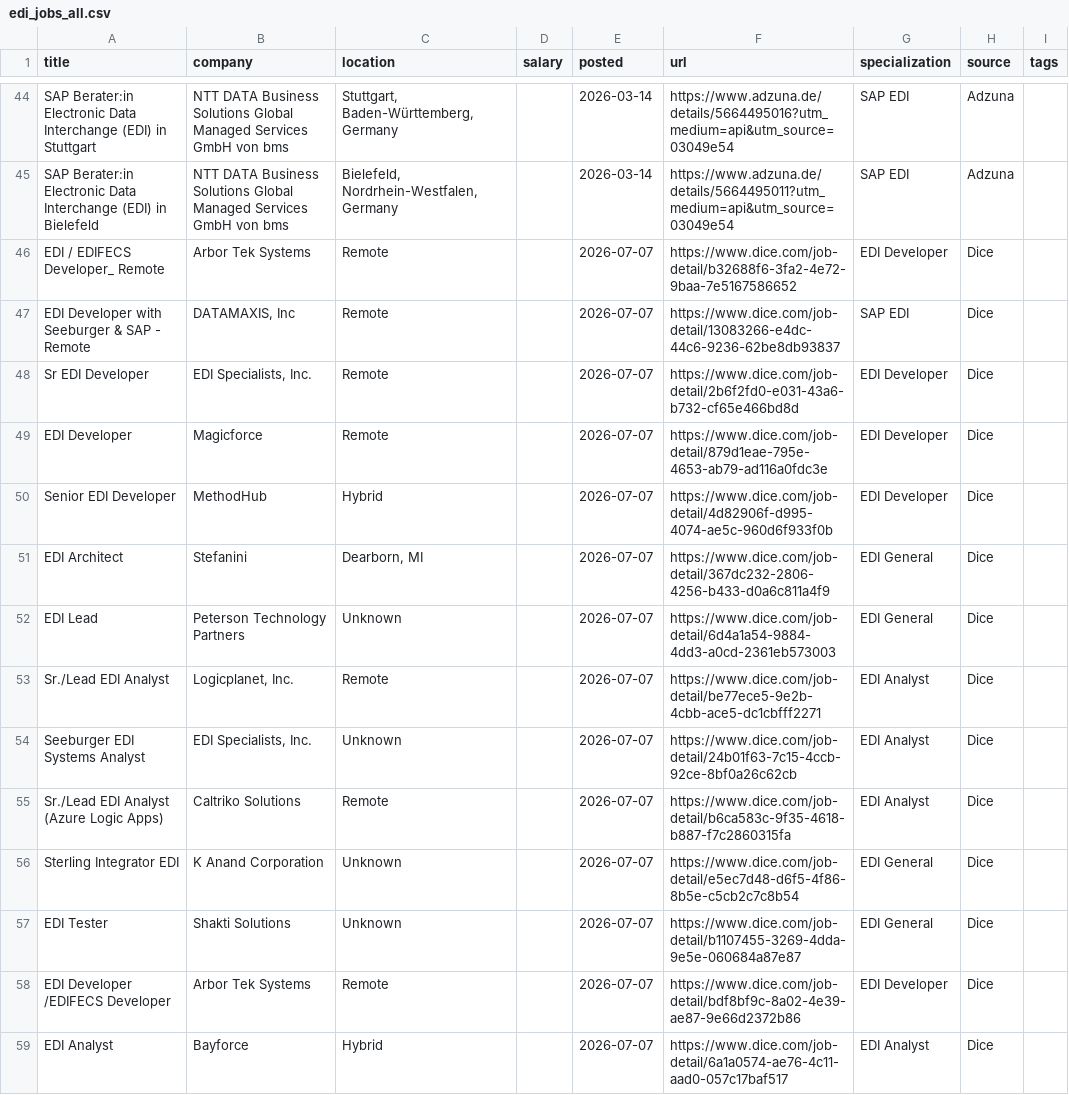
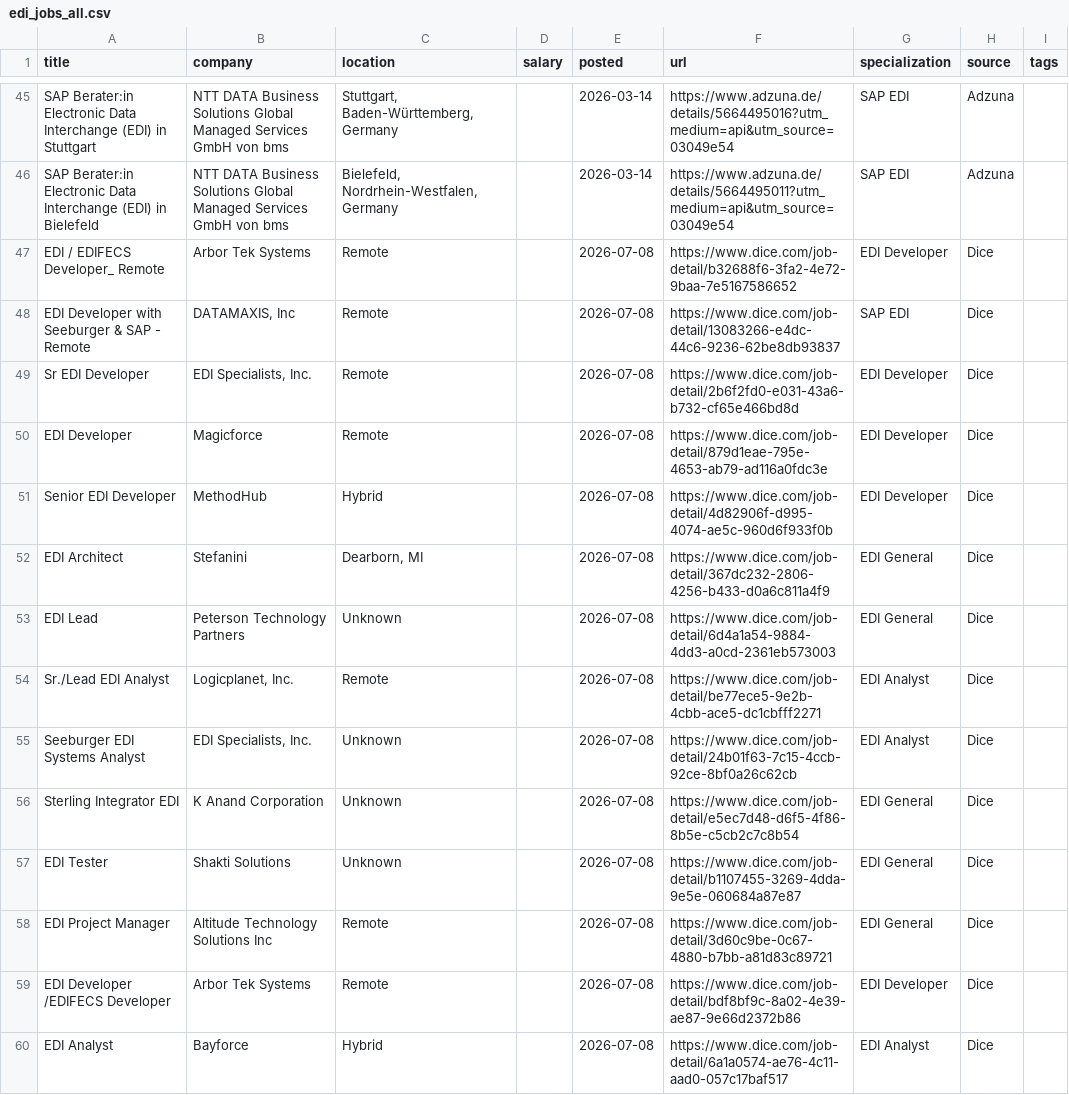
Before and after one commit to remoteediproject-ctrl/remoteedi-jobs, a CSV file: edi_jobs_all.csv, drawn as a sheet; only a part is shown, gaps mark what is left out; the diff covers the shown part only.

```diff
--- a/edi_jobs_all.csv
+++ b/edi_jobs_all.csv
@@ -45,15 +46,15 @@ SAP Berater:in Electronic Data Interchange (EDI) in Stuttgart,NTT DATA Business
 SAP Berater:in Electronic Data Interchange (EDI) in Bielefeld,NTT DATA Business Solutions Global Managed Services GmbH von bms,"Bielefeld, Nordrhein-Westfalen, Germany",,2026-03-14,https://www.adzuna.de/details/5664495011?utm_medium=api&utm_source=03049e54,SAP EDI,Adzuna,
-EDI / EDIFECS Developer_ Remote,Arbor Tek Systems,Remote,,2026-07-07,https://www.dice.com/job-detail/b32688f6-3fa2-4e72-9baa-7e5167586652,EDI Developer,Dice,
-EDI Developer with Seeburger & SAP - Remote,"DATAMAXIS, Inc",Remote,,2026-07-07,https://www.dice.com/job-detail/13083266-e4dc-44c6-9236-62be8db93837,SAP EDI,Dice,
-Sr EDI Developer,"EDI Specialists, Inc.",Remote,,2026-07-07,https://www.dice.com/job-detail/2b6f2fd0-e031-43a6-b732-cf65e466bd8d,EDI Developer,Dice,
-EDI Developer,Magicforce,Remote,,2026-07-07,https://www.dice.com/job-detail/879d1eae-795e-4653-ab79-ad116a0fdc3e,EDI Developer,Dice,
-Senior EDI Developer,MethodHub,Hybrid,,2026-07-07,https://www.dice.com/job-detail/4d82906f-d995-4074-ae5c-960d6f933f0b,EDI Developer,Dice,
-EDI Architect,Stefanini,"Dearborn, MI",,2026-07-07,https://www.dice.com/job-detail/367dc232-2806-4256-b433-d0a6c811a4f9,EDI General,Dice,
-EDI Lead,Peterson Technology Partners,Unknown,,2026-07-07,https://www.dice.com/job-detail/6d4a1a54-9884-4dd3-a0cd-2361eb573003,EDI General,Dice,
-Sr./Lead EDI Analyst,"Logicplanet, Inc.",Remote,,2026-07-07,https://www.dice.com/job-detail/be77ece5-9e2b-4cbb-ace5-dc1cbfff2271,EDI Analyst,Dice,
-Seeburger EDI Systems Analyst,"EDI Specialists, Inc.",Unknown,,2026-07-07,https://www.dice.com/job-detail/24b01f63-7c15-4ccb-92ce-8bf0a26c62cb,EDI Analyst,Dice,
-Sr./Lead EDI Analyst (Azure Logic Apps),Caltriko Solutions,Remote,,2026-07-07,https://www.dice.com/job-detail/b6ca583c-9f35-4618-b887-f7c2860315fa,EDI Analyst,Dice,
-Sterling Integrator EDI,K Anand Corporation,Unknown,,2026-07-07,https://www.dice.com/job-detail/e5ec7d48-d6f5-4f86-8b5e-c5cb2c7c8b54,EDI General,Dice,
-EDI Tester,Shakti Solutions,Unknown,,2026-07-07,https://www.dice.com/job-detail/b1107455-3269-4dda-9e5e-060684a87e87,EDI General,Dice,
-EDI Developer /EDIFECS Developer,Arbor Tek Systems,Remote,,2026-07-07,https://www.dice.com/job-detail/bdf8bf9c-8a02-4e39-ae87-9e66d2372b86,EDI Developer,Dice,
-EDI Analyst,Bayforce,Hybrid,,2026-07-07,https://www.dice.com/job-detail/6a1a0574-ae76-4c11-aad0-057c17baf517,EDI Analyst,Dice,
+EDI / EDIFECS Developer_ Remote,Arbor Tek Systems,Remote,,2026-07-08,https://www.dice.com/job-detail/b32688f6-3fa2-4e72-9baa-7e5167586652,EDI Developer,Dice,
+EDI Developer with Seeburger & SAP - Remote,"DATAMAXIS, Inc",Remote,,2026-07-08,https://www.dice.com/job-detail/13083266-e4dc-44c6-9236-62be8db93837,SAP EDI,Dice,
+Sr EDI Developer,"EDI Specialists, Inc.",Remote,,2026-07-08,https://www.dice.com/job-detail/2b6f2fd0-e031-43a6-b732-cf65e466bd8d,EDI Developer,Dice,
+EDI Developer,Magicforce,Remote,,2026-07-08,https://www.dice.com/job-detail/879d1eae-795e-4653-ab79-ad116a0fdc3e,EDI Developer,Dice,
+Senior EDI Developer,MethodHub,Hybrid,,2026-07-08,https://www.dice.com/job-detail/4d82906f-d995-4074-ae5c-960d6f933f0b,EDI Developer,Dice,
+EDI Architect,Stefanini,"Dearborn, MI",,2026-07-08,https://www.dice.com/job-detail/367dc232-2806-4256-b433-d0a6c811a4f9,EDI General,Dice,
+EDI Lead,Peterson Technology Partners,Unknown,,2026-07-08,https://www.dice.com/job-detail/6d4a1a54-9884-4dd3-a0cd-2361eb573003,EDI General,Dice,
+Sr./Lead EDI Analyst,"Logicplanet, Inc.",Remote,,2026-07-08,https://www.dice.com/job-detail/be77ece5-9e2b-4cbb-ace5-dc1cbfff2271,EDI Analyst,Dice,
+Seeburger EDI Systems Analyst,"EDI Specialists, Inc.",Unknown,,2026-07-08,https://www.dice.com/job-detail/24b01f63-7c15-4ccb-92ce-8bf0a26c62cb,EDI Analyst,Dice,
+Sterling Integrator EDI,K Anand Corporation,Unknown,,2026-07-08,https://www.dice.com/job-detail/e5ec7d48-d6f5-4f86-8b5e-c5cb2c7c8b54,EDI General,Dice,
+EDI Tester,Shakti Solutions,Unknown,,2026-07-08,https://www.dice.com/job-detail/b1107455-3269-4dda-9e5e-060684a87e87,EDI General,Dice,
+EDI Project Manager,Altitude Technology Solutions Inc,Remote,,2026-07-08,https://www.dice.com/job-detail/3d60c9be-0c67-4880-b7bb-a81d83c89721,EDI General,Dice,
+EDI Developer /EDIFECS Developer,Arbor Tek Systems,Remote,,2026-07-08,https://www.dice.com/job-detail/bdf8bf9c-8a02-4e39-ae87-9e66d2372b86,EDI Developer,Dice,
+EDI Analyst,Bayforce,Hybrid,,2026-07-08,https://www.dice.com/job-detail/6a1a0574-ae76-4c11-aad0-057c17baf517,EDI Analyst,Dice,
```
Also changed, not shown: 6 added rows, 7 removed rows and 48 edited cells elsewhere in this file, 2 other files.
